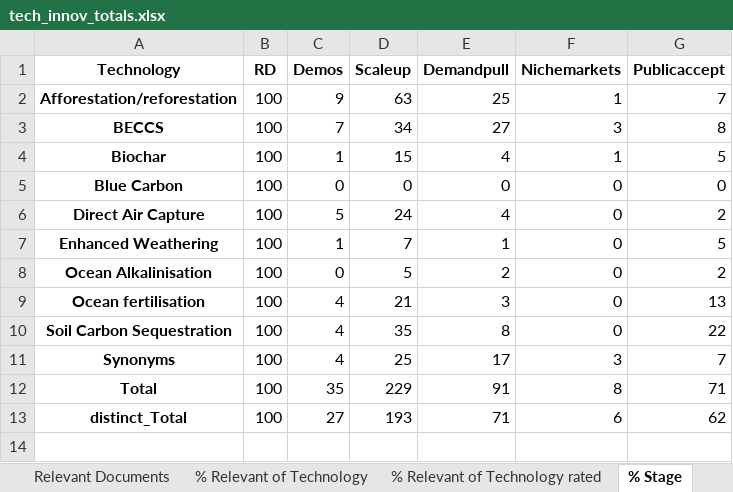
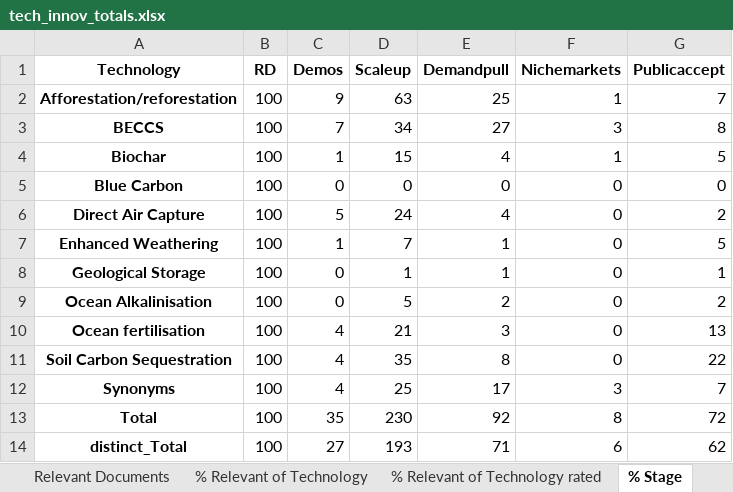
Before and after one commit to mcc-apsis/NETs-review, an Excel workbook: tables/tech_innov_totals.xlsx, sheet % Stage, drawn as a sheet; values as stored, in another font and other column widths than the file's, no borders; addresses are those after the commit; the diff names each change by its address in the sheet, - before the commit and + after, or states it on an @@ line.

```diff
--- a/tables/tech_innov_totals.xlsx (sheet % Stage)
+++ b/tables/tech_innov_totals.xlsx (sheet % Stage)
+row 8: Geological Storage | 100 | 0 | 1 | 1 | 0 | 1
-D13 (Scaleup): 229
+D13 (Scaleup): 230
-E13 (Demandpull): 91
+E13 (Demandpull): 92
-G13 (Publicaccept): 71
+G13 (Publicaccept): 72
```
Also changed, not shown: sheet Relevant Documents, sheet % Relevant of Technology, sheet Any Rating Totals, sheet % Relevant of Technology rated, 4 other files.
